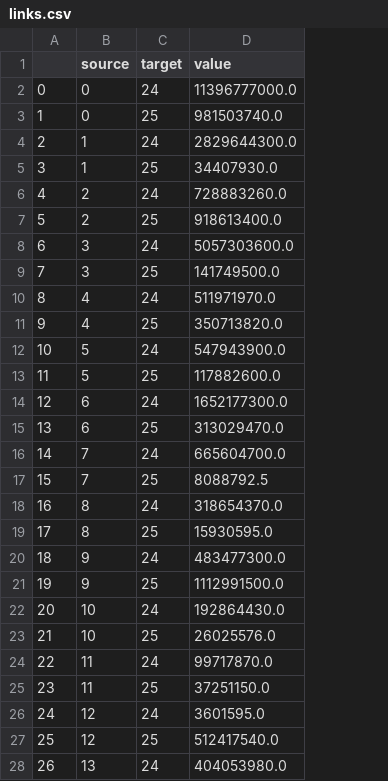
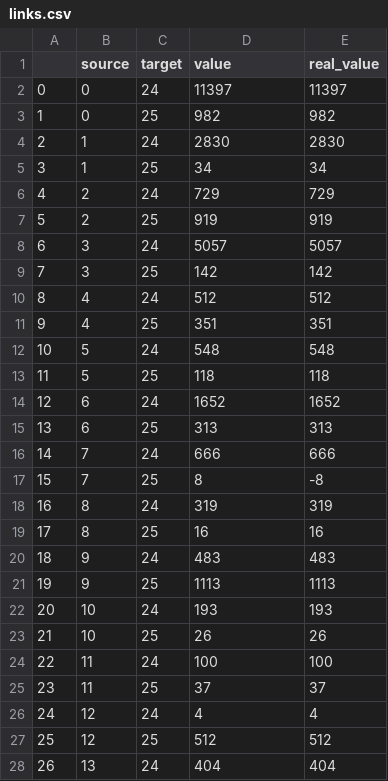
Before and after one commit to AndreStc21/Data_Visualization_Chart_Troopers, a CSV file: assignment_2/links.csv, drawn as a sheet; only a part is shown; the diff covers the shown part only; the diff names each change by its address in the sheet, - before the commit and + after, or states it on an @@ line.

```diff
--- a/assignment_2/links.csv
+++ b/assignment_2/links.csv
+column E (real_value), rows 2-28: 11397 | 982 | 2830 | 34 | 729 | 919 | 5057 | 142 | 512 | 351 | 548 | 118 | 1652 | 313 | 666 | -8 | 319 | 16 | 483 | 1113 | 193 | 26 | 100 | 37 | 4 | 512 | 404
-D2 (value): 11396777000.0
+D2 (value): 11397
-D3 (value): 981503740.0
+D3 (value): 982
-D4 (value): 2829644300.0
+D4 (value): 2830
-D5 (value): 34407930.0
+D5 (value): 34
-D6 (value): 728883260.0
+D6 (value): 729
-D7 (value): 918613400.0
+D7 (value): 919
-D8 (value): 5057303600.0
+D8 (value): 5057
-D9 (value): 141749500.0
+D9 (value): 142
-D10 (value): 511971970.0
+D10 (value): 512
-D11 (value): 350713820.0
+D11 (value): 351
-D12 (value): 547943900.0
+D12 (value): 548
-D13 (value): 117882600.0
+D13 (value): 118
-D14 (value): 1652177300.0
+D14 (value): 1652
-D15 (value): 313029470.0
+D15 (value): 313
-D16 (value): 665604700.0
+D16 (value): 666
-D17 (value): 8088792.5
+D17 (value): 8
-D18 (value): 318654370.0
+D18 (value): 319
-D19 (value): 15930595.0
+D19 (value): 16
-D20 (value): 483477300.0
+D20 (value): 483
-D21 (value): 1112991500.0
+D21 (value): 1113
-D22 (value): 192864430.0
+D22 (value): 193
-D23 (value): 26025576.0
+D23 (value): 26
-D24 (value): 99717870.0
+D24 (value): 100
-D25 (value): 37251150.0
+D25 (value): 37
-D26 (value): 3601595.0
+D26 (value): 4
-D27 (value): 512417540.0
+D27 (value): 512
-D28 (value): 404053980.0
+D28 (value): 404
```
Also changed, not shown: 21 edited cells elsewhere in this file, assignment_2/nodes.csv, 2 other files.
